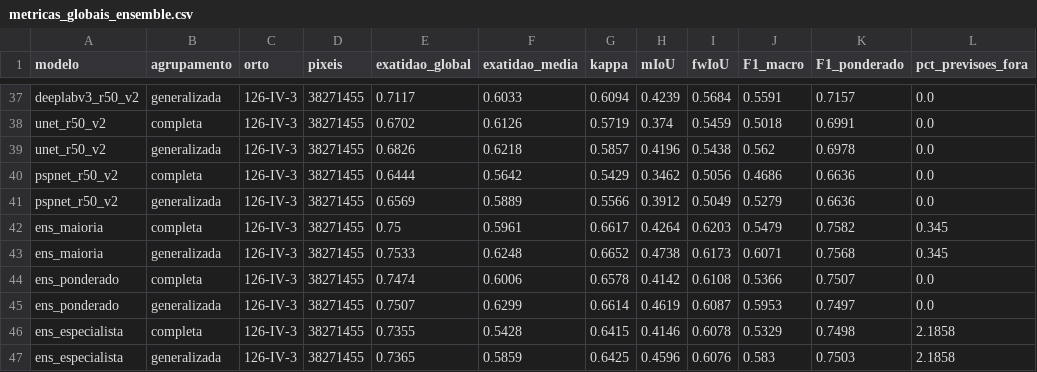
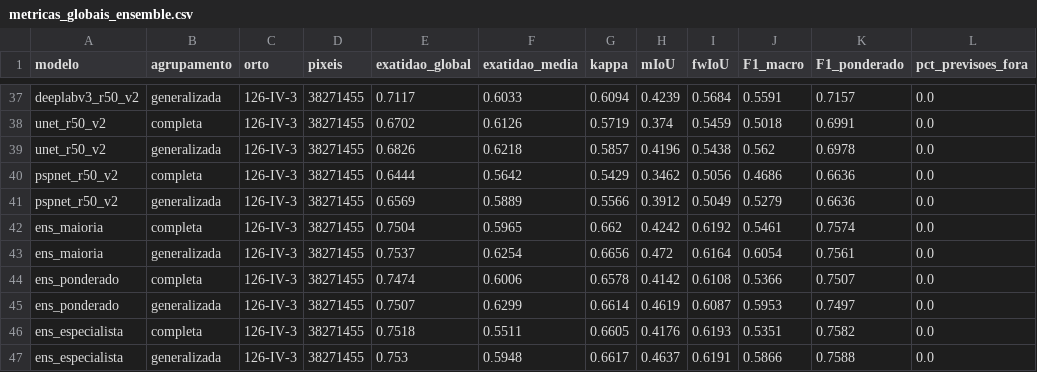
Before and after one commit to fabiosoaresalmeida/tese-segmentacao, a CSV file: ocupa-solo/Resultados/4Bandas/metricas_globais_ensemble.csv, drawn as a sheet; only a part is shown, gaps mark what is left out; the diff covers the shown part only.

```diff
--- a/ocupa-solo/Resultados/4Bandas/metricas_globais_ensemble.csv
+++ b/ocupa-solo/Resultados/4Bandas/metricas_globais_ensemble.csv
@@ -41,7 +41,7 @@ pspnet_r50_v2;completa;126-IV-3;38271455;0.6444;0.5642;0.5429;0.3462;0.5056;0.46
 pspnet_r50_v2;generalizada;126-IV-3;38271455;0.6569;0.5889;0.5566;0.3912;0.5049;0.5279;0.6636;0.0
-ens_maioria;completa;126-IV-3;38271455;0.75;0.5961;0.6617;0.4264;0.6203;0.5479;0.7582;0.345
-ens_maioria;generalizada;126-IV-3;38271455;0.7533;0.6248;0.6652;0.4738;0.6173;0.6071;0.7568;0.345
+ens_maioria;completa;126-IV-3;38271455;0.7504;0.5965;0.662;0.4242;0.6192;0.5461;0.7574;0.0
+ens_maioria;generalizada;126-IV-3;38271455;0.7537;0.6254;0.6656;0.472;0.6164;0.6054;0.7561;0.0
 ens_ponderado;completa;126-IV-3;38271455;0.7474;0.6006;0.6578;0.4142;0.6108;0.5366;0.7507;0.0
 ens_ponderado;generalizada;126-IV-3;38271455;0.7507;0.6299;0.6614;0.4619;0.6087;0.5953;0.7497;0.0
-ens_especialista;completa;126-IV-3;38271455;0.7355;0.5428;0.6415;0.4146;0.6078;0.5329;0.7498;2.1858
-ens_especialista;generalizada;126-IV-3;38271455;0.7365;0.5859;0.6425;0.4596;0.6076;0.583;0.7503;2.1858
+ens_especialista;completa;126-IV-3;38271455;0.7518;0.5511;0.6605;0.4176;0.6193;0.5351;0.7582;0.0
+ens_especialista;generalizada;126-IV-3;38271455;0.753;0.5948;0.6617;0.4637;0.6191;0.5866;0.7588;0.0
```
Also changed, not shown: 148 edited cells elsewhere in this file, ocupa-solo/Resultados/4Bandas/concordancia_ensemble.csv, ocupa-solo/Resultados/4Bandas/metricas_classe_ensemble.csv, 2 other files.
